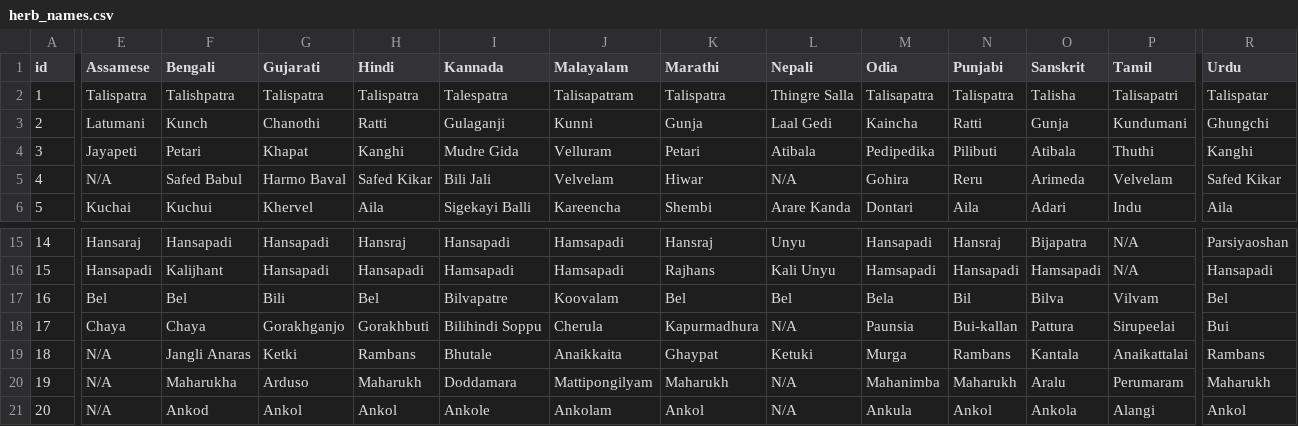
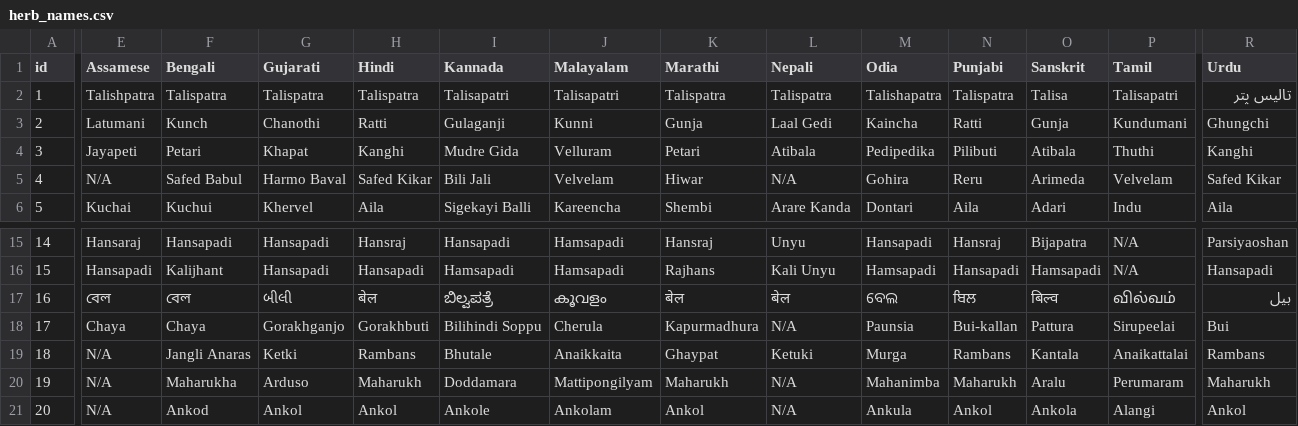
Before and after one commit to SemwalAkhil/NITT-PSP-Project, a CSV file: src/herbal_almanac/data/herb_names.csv, drawn as a sheet; only a part is shown, gaps mark what is left out; the diff covers the shown part only; the diff names each change by its address in the sheet, - before the commit and + after, or states it on an @@ line.

Commit message:
Task 5: language bar on /herbs and multilingual herb name rendering

```diff
--- a/src/herbal_almanac/data/herb_names.csv
+++ b/src/herbal_almanac/data/herb_names.csv
-E2 (Assamese): Talispatra
+E2 (Assamese): Talishpatra
-F2 (Bengali): Talishpatra
+F2 (Bengali): Talispatra
-I2 (Kannada): Talespatra
+I2 (Kannada): Talisapatri
-J2 (Malayalam): Talisapatram
+J2 (Malayalam): Talisapatri
-L2 (Nepali): Thingre Salla
+L2 (Nepali): Talispatra
-M2 (Odia): Talisapatra
+M2 (Odia): Talishapatra
-O2 (Sanskrit): Talisha
+O2 (Sanskrit): Talisa
-R2 (Urdu): Talispatar
+R2 (Urdu): تالیس پتر
-E17 (Assamese): Bel
+E17 (Assamese): বেল
-F17 (Bengali): Bel
+F17 (Bengali): বেল
-G17 (Gujarati): Bili
+G17 (Gujarati): બીલી
-H17 (Hindi): Bel
+H17 (Hindi): बेल
-I17 (Kannada): Bilvapatre
+I17 (Kannada): ಬಿಲ್ವಪತ್ರೆ
-J17 (Malayalam): Koovalam
+J17 (Malayalam): കൂവളം
-K17 (Marathi): Bel
+K17 (Marathi): बेल
-L17 (Nepali): Bel
+L17 (Nepali): बेल
-M17 (Odia): Bela
+M17 (Odia): ବେଲ
-N17 (Punjabi): Bil
+N17 (Punjabi): ਬਿਲ
-O17 (Sanskrit): Bilva
+O17 (Sanskrit): बिल्व
-P17 (Tamil): Vilvam
+P17 (Tamil): வில்வம்
-R17 (Urdu): Bel
+R17 (Urdu): بیل
```
Also changed, not shown: 1 edited cell elsewhere in this file, 8 other files.
